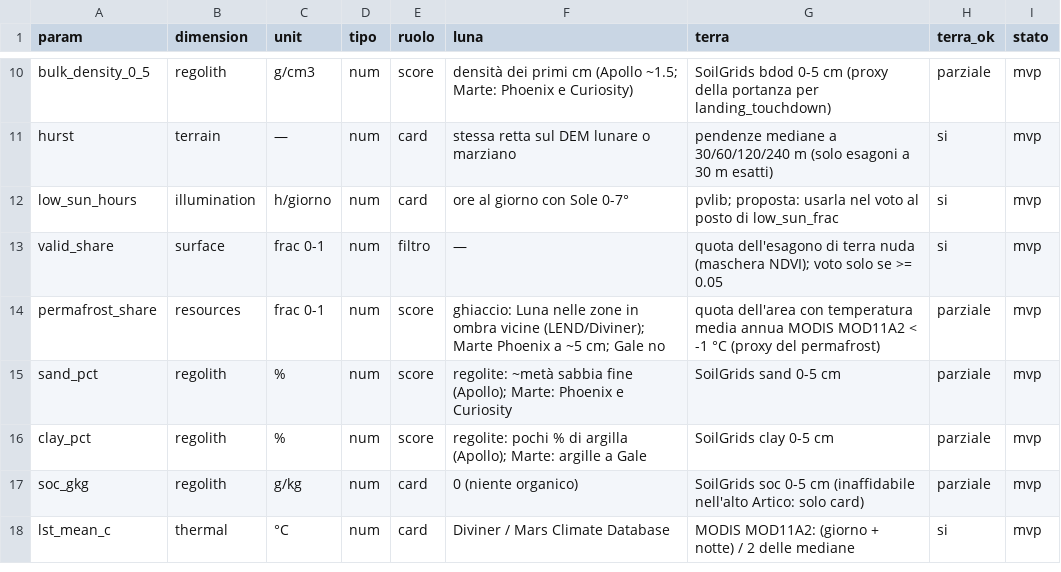
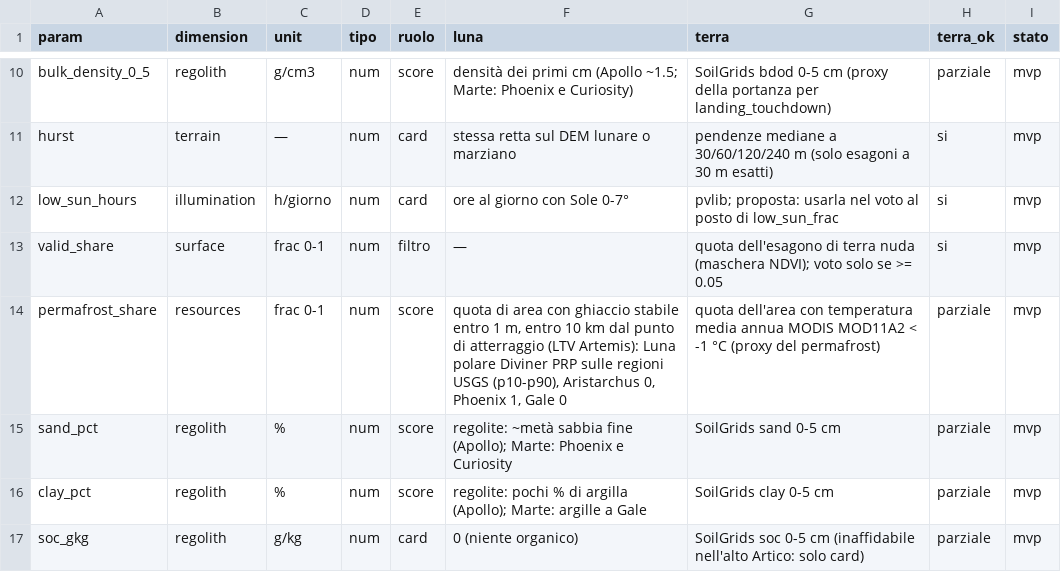
Before and after one commit to teemoteeo/POLENTA, a CSV file: data/config/params.csv, drawn as a sheet; only a part is shown, gaps mark what is left out; the shorter side is filled out with more unchanged rows.

```diff
--- a/data/config/params.csv
+++ b/data/config/params.csv
@@ -13,3 +13,3 @@ low_sun_hours,illumination,h/giorno,num,card,ore al giorno con Sole 0-7°,pvlib;
 valid_share,surface,frac 0-1,num,filtro,—,quota dell'esagono di terra nuda (maschera NDVI); voto solo se >= 0.05,si,mvp
-permafrost_share,resources,frac 0-1,num,score,ghiaccio: Luna nelle zone in ombra vicine (LEND/Diviner); Marte Phoenix a ~5 cm; Gale no,quota dell'area con temperatura media annua MODIS MOD11A2 < -1 °C (proxy del permafrost),parziale,mvp
+permafrost_share,resources,frac 0-1,num,score,"quota di area con ghiaccio stabile entro 1 m, entro 10 km dal punto di atterraggio (LTV Artemis): Luna polare Diviner PRP sulle regioni USGS (p10-p90), Aristarchus 0, Phoenix 1, Gale 0",quota dell'area con temperatura media annua MODIS MOD11A2 < -1 °C (proxy del permafrost),parziale,mvp
 sand_pct,regolith,%,num,score,regolite: ~metà sabbia fine (Apollo); Marte: Phoenix e Curiosity,SoilGrids sand 0-5 cm,parziale,mvp
```
Also changed, not shown: data/config/siti_e_pesi.csv, 7 other files.
